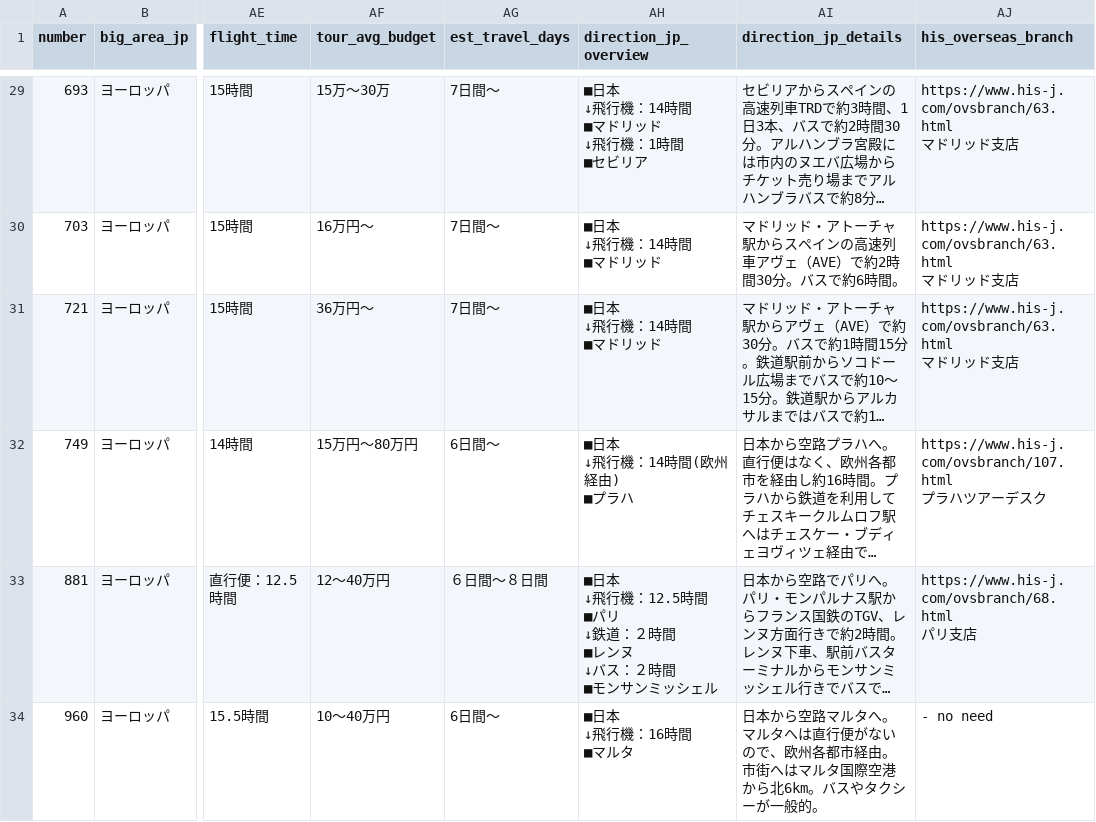
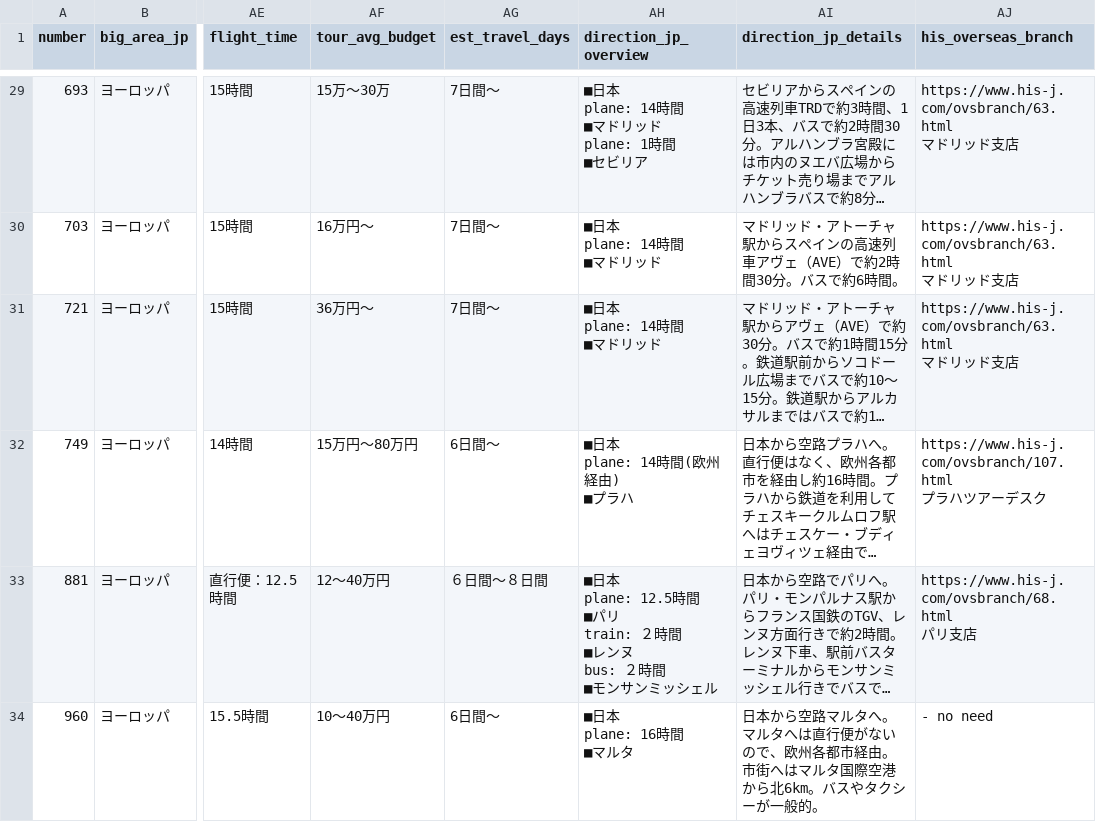
Before and after one commit to Onins/html-from-template, a CSV file: src/assets/manuscript.csv, drawn as a sheet; only a part is shown, gaps mark what is left out; long unchanged cells end in …; ↵ is a line break in a cell; the diff covers the shown part only; the diff names each change by its address in the sheet, - before the commit and + after, or states it on an @@ line.

Commit message:
Update for direction overview support

```diff
--- a/src/assets/manuscript.csv
+++ b/src/assets/manuscript.csv
-AH29 (direction_jp_overview): ■日本 ↵ ↓飛行機：14時間 ↵ ■マドリッド ↵ ↓飛行機：1時間 ↵ ■セビリア
+AH29 (direction_jp_overview): ■日本 ↵ plane: 14時間 ↵ ■マドリッド ↵ plane: 1時間 ↵ ■セビリア
-AH30:AH31 (direction_jp_overview): ■日本 ↵ ↓飛行機：14時間 ↵ ■マドリッド
+AH30:AH31 (direction_jp_overview): ■日本 ↵ plane: 14時間 ↵ ■マドリッド
-AH32 (direction_jp_overview): ■日本 ↵ ↓飛行機：14時間(欧州経由) ↵ ■プラハ
+AH32 (direction_jp_overview): ■日本 ↵ plane: 14時間(欧州経由) ↵ ■プラハ
-AH33 (direction_jp_overview): ■日本 ↵ ↓飛行機：12.5時間 ↵ ■パリ ↵ ↓鉄道：２時間 ↵ ■レンヌ ↵ ↓バス：２時間…
+AH33 (direction_jp_overview): ■日本 ↵ plane: 12.5時間 ↵ ■パリ ↵ train: ２時間 ↵ ■レンヌ ↵ bus: ２時間…
-AH34 (direction_jp_overview): ■日本 ↵ ↓飛行機：16時間 ↵ ■マルタ
+AH34 (direction_jp_overview): ■日本 ↵ plane: 16時間 ↵ ■マルタ
```
Also changed, not shown: 43 edited cells elsewhere in this file, 2 other files.
